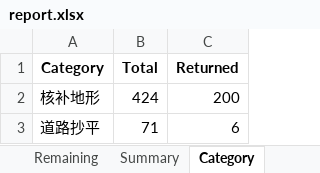
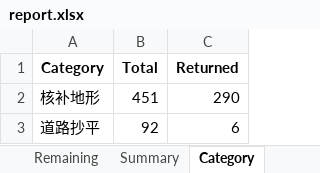
Before and after one commit to jackli100/extract_and_put_cq, an Excel workbook: report.xlsx, sheet Category, drawn as a sheet; values as stored, in another font and other column widths than the file's, no borders; the diff names each change by its address in the sheet, - before the commit and + after, or states it on an @@ line.

```diff
--- a/report.xlsx (sheet Category)
+++ b/report.xlsx (sheet Category)
-B2 (Total): 424
+B2 (Total): 451
-C2 (Returned): 200
+C2 (Returned): 290
-B3 (Total): 71
+B3 (Total): 92
```
Also changed, not shown: sheet Remaining, sheet CategoryDetail, sheet Summary, ZS-沪乍杭-线路任务单一览表-补定测_processed.xlsx, 对应表格.xlsx, 8 other files.
